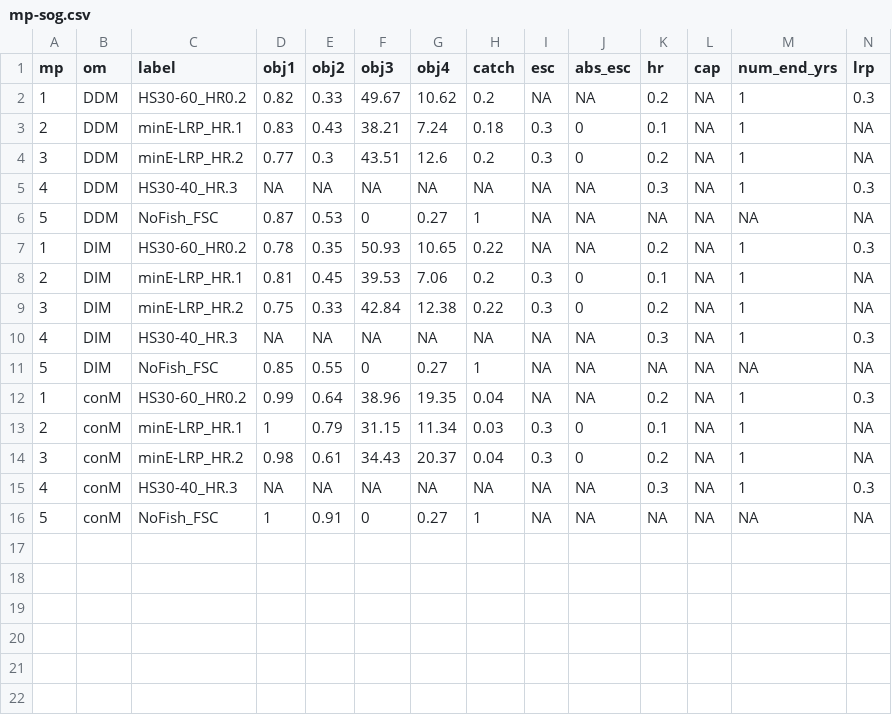
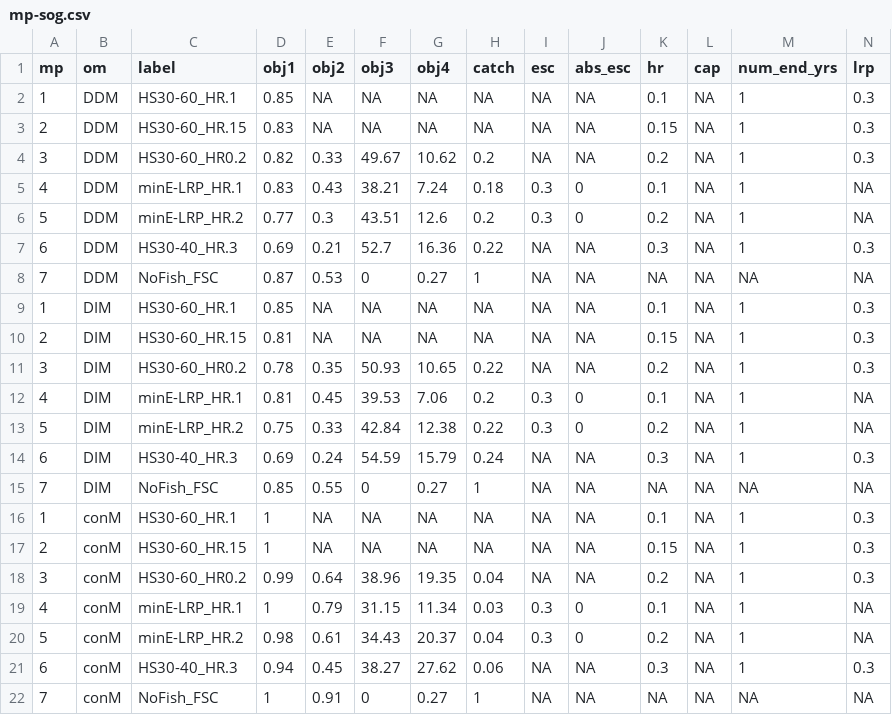
Before and after one commit to pbs-assess/herringsr, a CSV file: data/mp-sog.csv, drawn as a sheet; only a part is shown; addresses are those after the commit; rows hold the shown columns only; the diff names each change by its address in the sheet, - before the commit and + after, or states it on an @@ line.

Commit message:
Updating probabilities in SOG MP table

```diff
--- a/data/mp-sog.csv
+++ b/data/mp-sog.csv
+row 2: 1 | DDM | HS30-60_HR.1 | 0.85 | NA | NA | NA | NA | NA | NA | 0.1 | NA | 1 | 0.3
+row 3: 2 | DDM | HS30-60_HR.15 | 0.83 | NA | NA | NA | NA | NA | NA | 0.15 | NA | 1 | 0.3
-A4 (mp): 1
+A4 (mp): 3
-A5 (mp): 2
+A5 (mp): 4
-A6 (mp): 3
+A6 (mp): 5
-A7 (mp): 4
+A7 (mp): 6
-D7 (obj1): NA
+D7 (obj1): 0.69
-E7 (obj2): NA
+E7 (obj2): 0.21
-F7 (obj3): NA
+F7 (obj3): 52.7
-G7 (obj4): NA
+G7 (obj4): 16.36
-H7 (catch): NA
+H7 (catch): 0.22
-A8 (mp): 5
+A8 (mp): 7
+row 9: 1 | DIM | HS30-60_HR.1 | 0.85 | NA | NA | NA | NA | NA | NA | 0.1 | NA | 1 | 0.3
+row 10: 2 | DIM | HS30-60_HR.15 | 0.81 | NA | NA | NA | NA | NA | NA | 0.15 | NA | 1 | 0.3
-A11 (mp): 1
+A11 (mp): 3
-A12 (mp): 2
+A12 (mp): 4
-A13 (mp): 3
+A13 (mp): 5
-A14 (mp): 4
+A14 (mp): 6
-D14 (obj1): NA
+D14 (obj1): 0.69
-E14 (obj2): NA
+E14 (obj2): 0.24
-F14 (obj3): NA
+F14 (obj3): 54.59
-G14 (obj4): NA
+G14 (obj4): 15.79
-H14 (catch): NA
+H14 (catch): 0.24
-A15 (mp): 5
+A15 (mp): 7
+row 16: 1 | conM | HS30-60_HR.1 | 1 | NA | NA | NA | NA | NA | NA | 0.1 | NA | 1 | 0.3
+row 17: 2 | conM | HS30-60_HR.15 | 1 | NA | NA | NA | NA | NA | NA | 0.15 | NA | 1 | 0.3
-A18 (mp): 1
+A18 (mp): 3
-A19 (mp): 2
+A19 (mp): 4
-A20 (mp): 3
+A20 (mp): 5
-A21 (mp): 4
+A21 (mp): 6
-D21 (obj1): NA
+D21 (obj1): 0.94
-E21 (obj2): NA
+E21 (obj2): 0.45
-F21 (obj3): NA
+F21 (obj3): 38.27
-G21 (obj4): NA
+G21 (obj4): 27.62
-H21 (catch): NA
+H21 (catch): 0.06
-A22 (mp): 5
+A22 (mp): 7
```
